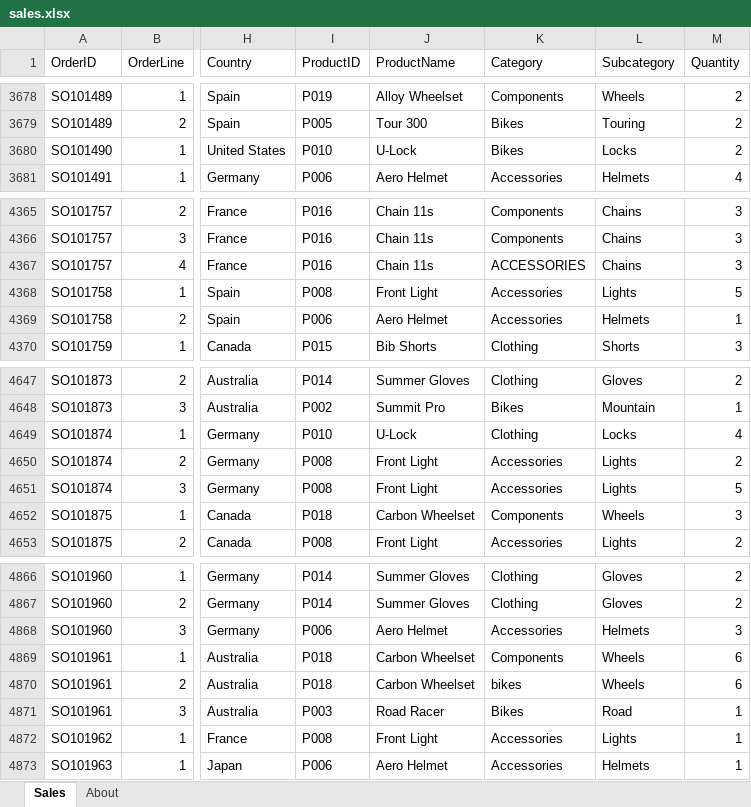
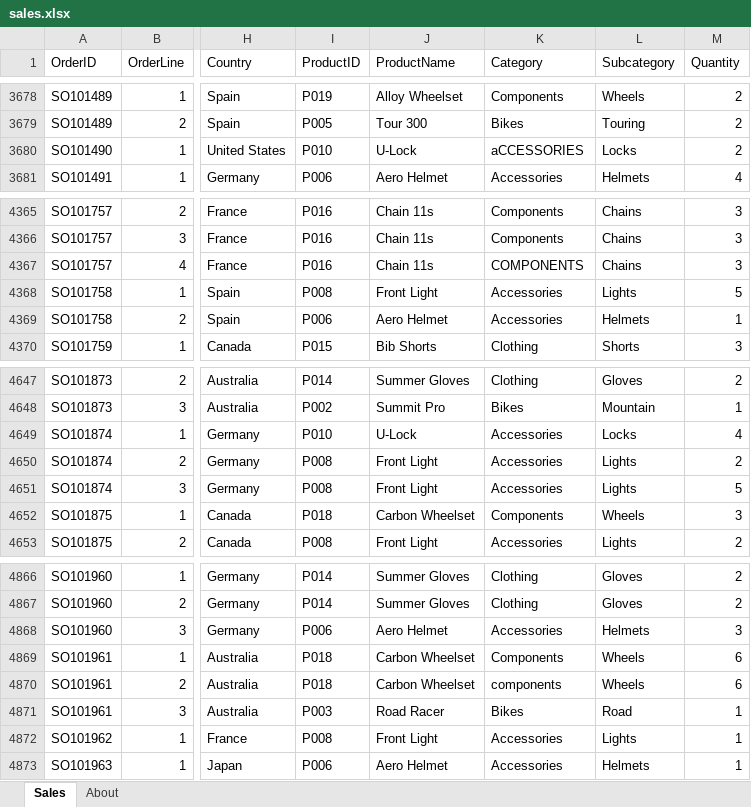
Before and after one commit to missaouimedamine/Power--BI-Agent, an Excel workbook: examples/sales/data/sales.xlsx, sheet Sales, drawn as a sheet; only a part is shown, gaps mark what is left out; values as stored, in another font and other column widths than the file's, no borders; the diff covers the shown part only; the diff names each change by its address in the sheet, - before the commit and + after, or states it on an @@ line.

```diff
--- a/examples/sales/data/sales.xlsx (sheet Sales)
+++ b/examples/sales/data/sales.xlsx (sheet Sales)
-K3680 (Category): Bikes
+K3680 (Category): aCCESSORIES
-K4367 (Category): ACCESSORIES
+K4367 (Category): COMPONENTS
-K4649 (Category): Clothing
+K4649 (Category): Accessories
-K4870 (Category): bikes
+K4870 (Category): components
```
Also changed, not shown: 10 edited cells elsewhere in this sheet, 29 other files.
